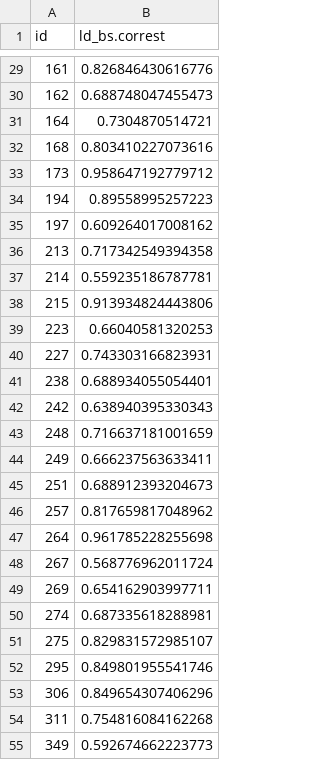
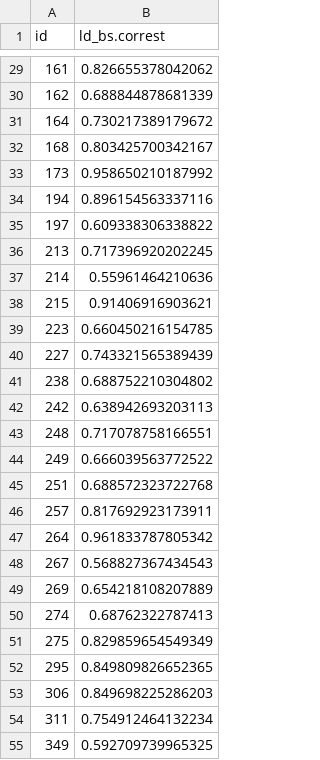
Before and after one commit to Thema-Consulting-Group/app-Inntektsramme, a CSV file: Data/Bootstrap/ld_bs.csv, drawn as a sheet; only a part is shown, gaps mark what is left out; the diff covers the shown part only.

```diff
--- a/Data/Bootstrap/ld_bs.csv
+++ b/Data/Bootstrap/ld_bs.csv
@@ -29,27 +29,27 @@
-"161",0.826846430616776
-"162",0.688748047455473
-"164",0.7304870514721
-"168",0.803410227073616
-"173",0.958647192779712
-"194",0.89558995257223
-"197",0.609264017008162
-"213",0.717342549394358
-"214",0.559235186787781
-"215",0.913934824443806
-"223",0.66040581320253
-"227",0.743303166823931
-"238",0.688934055054401
-"242",0.638940395330343
-"248",0.716637181001659
-"249",0.666237563633411
-"251",0.688912393204673
-"257",0.817659817048962
-"264",0.961785228255698
-"267",0.568776962011724
-"269",0.654162903997711
-"274",0.687335618288981
-"275",0.829831572985107
-"295",0.849801955541746
-"306",0.849654307406296
-"311",0.754816084162268
-"349",0.592674662223773
+"161",0.826655378042062
+"162",0.688844878681339
+"164",0.730217389179672
+"168",0.803425700342167
+"173",0.958650210187992
+"194",0.896154563337116
+"197",0.609338306338822
+"213",0.717396920202245
+"214",0.55961464210636
+"215",0.91406916903621
+"223",0.660450216154785
+"227",0.743321565389439
+"238",0.688752210304802
+"242",0.638942693203113
+"248",0.717078758166551
+"249",0.666039563772522
+"251",0.688572323722768
+"257",0.817692923173911
+"264",0.961833787805342
+"267",0.568827367434543
+"269",0.654218108207889
+"274",0.68762322787413
+"275",0.829859654549349
+"295",0.849809826652365
+"306",0.849698225286203
+"311",0.754912464132234
+"349",0.592709739965325
```
Also changed, not shown: 44 edited cells elsewhere in this file, 7 other files.
